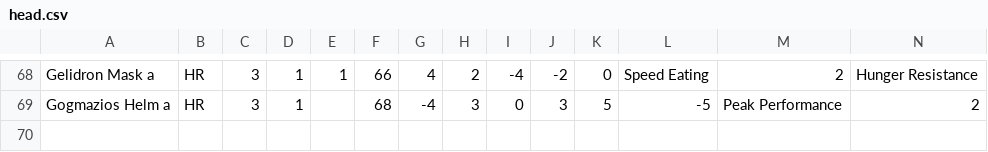
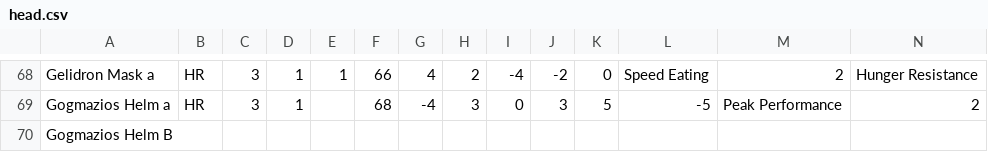
Before and after one commit to TheRealPork55/Porks-Armor-Set-Search, a CSV file: src/resources/head.csv, drawn as a sheet; only a part is shown, gaps mark what is left out; rows hold the shown columns only; the diff names each change by its address in the sheet, - before the commit and + after, or states it on an @@ line.

Commit message:
Here we go again

```diff
--- a/src/resources/head.csv
+++ b/src/resources/head.csv
+row 70: Gogmazios Helm B
```
